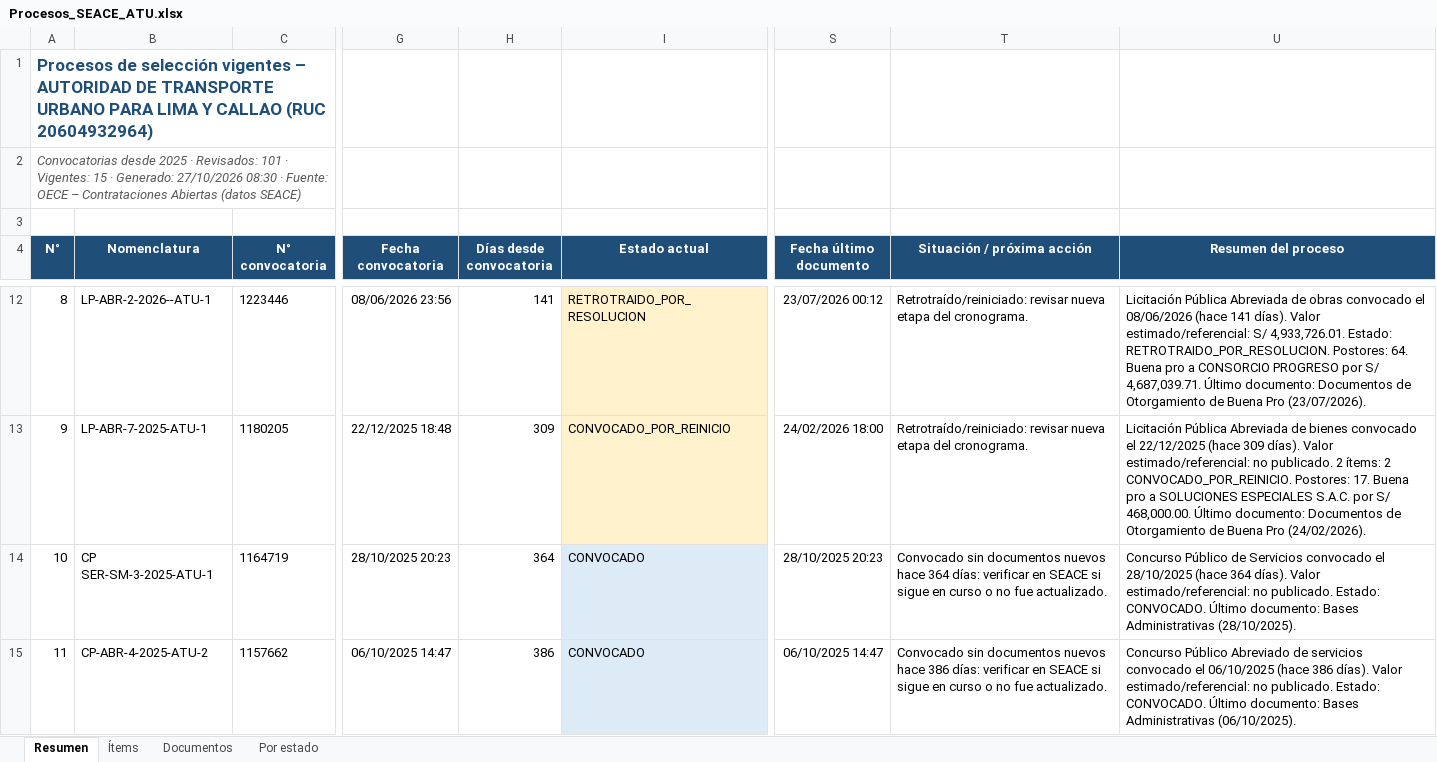
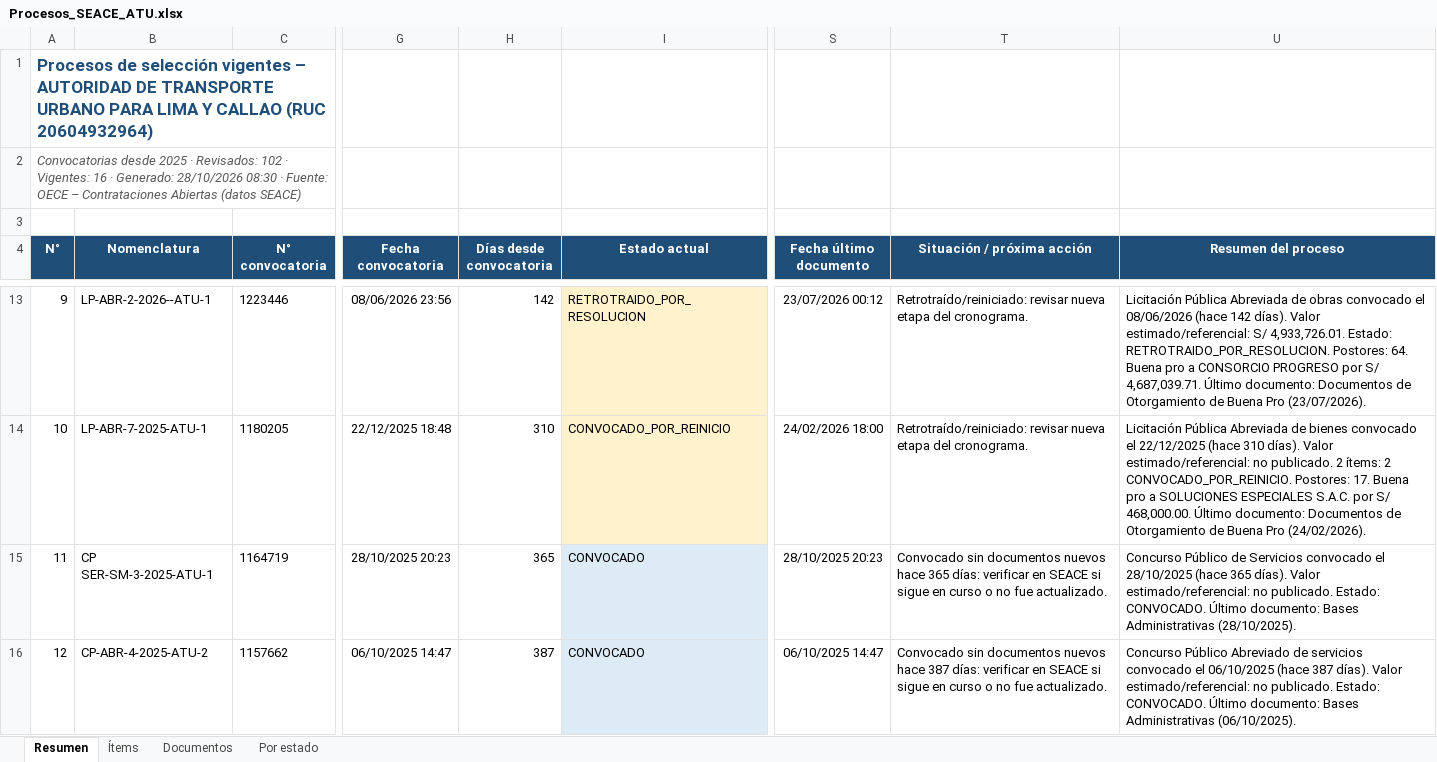
Before and after one commit to reneearmasr/portal-proyectos-atu, an Excel workbook: seace/Procesos_SEACE_ATU.xlsx, sheet Resumen, drawn as a sheet; only a part is shown, gaps mark what is left out; values as stored, in another font and other column widths than the file's, no borders; table styles not drawn; addresses are those after the commit; the diff covers the shown part only; the diff names each change by its address in the sheet, - before the commit and + after, or states it on an @@ line.

Commit message:
Actualiza procesos SEACE (28/10/2026 08:30)

```diff
--- a/seace/Procesos_SEACE_ATU.xlsx (sheet Resumen)
+++ b/seace/Procesos_SEACE_ATU.xlsx (sheet Resumen)
@@ column A (N°) renumbered from row 2 down @@
-H13 (Días desde convocatoria): 141
+H13 (Días desde convocatoria): 142
-U13 (Resumen del proceso): …08/06/2026 (hace 141 días). Valor…
+U13 (Resumen del proceso): …08/06/2026 (hace 142 días). Valor…
-H14 (Días desde convocatoria): 309
+H14 (Días desde convocatoria): 310
-U14 (Resumen del proceso): …22/12/2025 (hace 309 días). Valor…
+U14 (Resumen del proceso): …22/12/2025 (hace 310 días). Valor…
-H15 (Días desde convocatoria): 364
+H15 (Días desde convocatoria): 365
-T15 (Situación / próxima acción): …nuevos hace 364 días: verificar…
+T15 (Situación / próxima acción): …nuevos hace 365 días: verificar…
-U15 (Resumen del proceso): …28/10/2025 (hace 364 días). Valor…
+U15 (Resumen del proceso): …28/10/2025 (hace 365 días). Valor…
-H16 (Días desde convocatoria): 386
+H16 (Días desde convocatoria): 387
-T16 (Situación / próxima acción): …nuevos hace 386 días: verificar…
+T16 (Situación / próxima acción): …nuevos hace 387 días: verificar…
-U16 (Resumen del proceso): …06/10/2025 (hace 386 días). Valor…
+U16 (Resumen del proceso): …06/10/2025 (hace 387 días). Valor…
```
Also changed, not shown: 1 added row and 24 edited cells elsewhere in this sheet, sheet Ítems, sheet Documentos, sheet Por estado.
